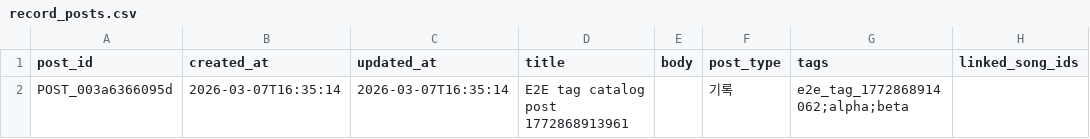
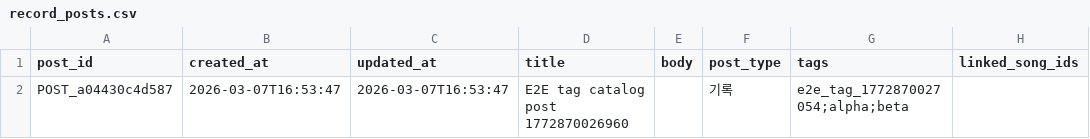
Before and after one commit to jy1559/BassOS, a CSV file: app/data/record_posts.csv, drawn as a sheet; only a part is shown; the diff names each change by its address in the sheet, - before the commit and + after, or states it on an @@ line.

```diff
--- a/app/data/record_posts.csv
+++ b/app/data/record_posts.csv
-A2 (post_id): POST_003a6366095d
+A2 (post_id): POST_a04430c4d587
-B2 (created_at): 2026-03-07T16:35:14
+B2 (created_at): 2026-03-07T16:53:47
-C2 (updated_at): 2026-03-07T16:35:14
+C2 (updated_at): 2026-03-07T16:53:47
-D2 (title): E2E tag catalog post 1772868913961
+D2 (title): E2E tag catalog post 1772870026960
-G2 (tags): e2e_tag_1772868914062;alpha;beta
+G2 (tags): e2e_tag_1772870027054;alpha;beta
```
Also changed, not shown: app/data/quests.csv, app/data/song_library.csv, 8 other files.
